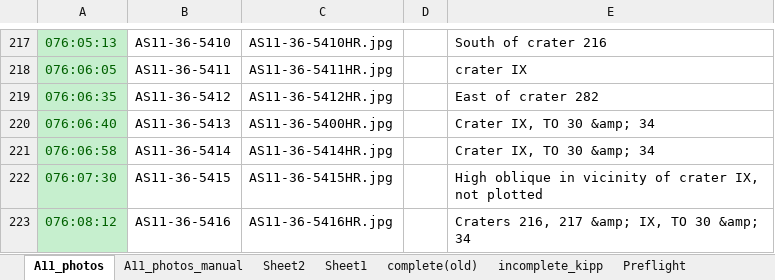
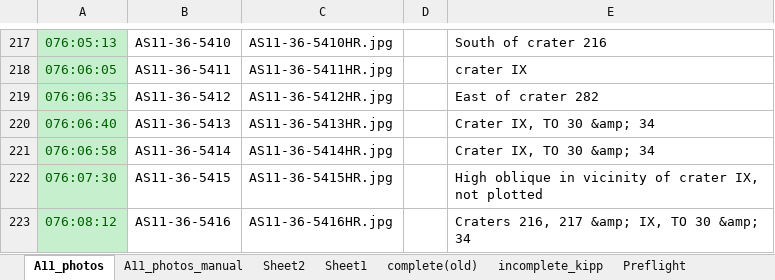
Before and after one commit to bfeist/Apollo_11, an Excel workbook: MISSION_DATA/A11_photos.xlsx, sheet A11_photos, drawn as a sheet; only a part is shown, gaps mark what is left out; values as stored, in another font and other column widths than the file's, no borders; the diff names each change by its address in the sheet, - before the commit and + after, or states it on an @@ line.

```diff
--- a/MISSION_DATA/A11_photos.xlsx (sheet A11_photos)
+++ b/MISSION_DATA/A11_photos.xlsx (sheet A11_photos)
-C220: AS11-36-5400HR.jpg
+C220: AS11-36-5413HR.jpg
```
Also changed, not shown: 9 other files.
